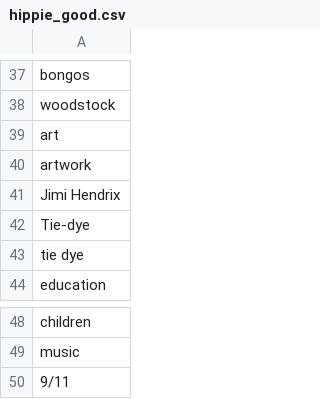
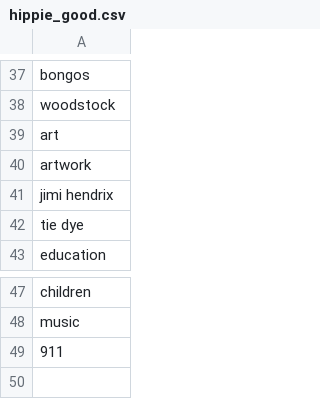
Before and after one commit to swsoe/Game-Jam-2017, a CSV file: GGJ2017/Assets/StreamingAssets/hippie_good.csv, drawn as a sheet; only a part is shown, gaps mark what is left out.

Commit message:
Update hippie_good.csv

```diff
--- a/GGJ2017/Assets/StreamingAssets/hippie_good.csv
+++ b/GGJ2017/Assets/StreamingAssets/hippie_good.csv
@@ -40,4 +40,3 @@
 "artwork"
-"Jimi Hendrix"
-"Tie-dye"
+"jimi hendrix"
 "tie dye"
@@ -49,2 +48,2 @@
 "music"
-"9/11"
+"911"
```
